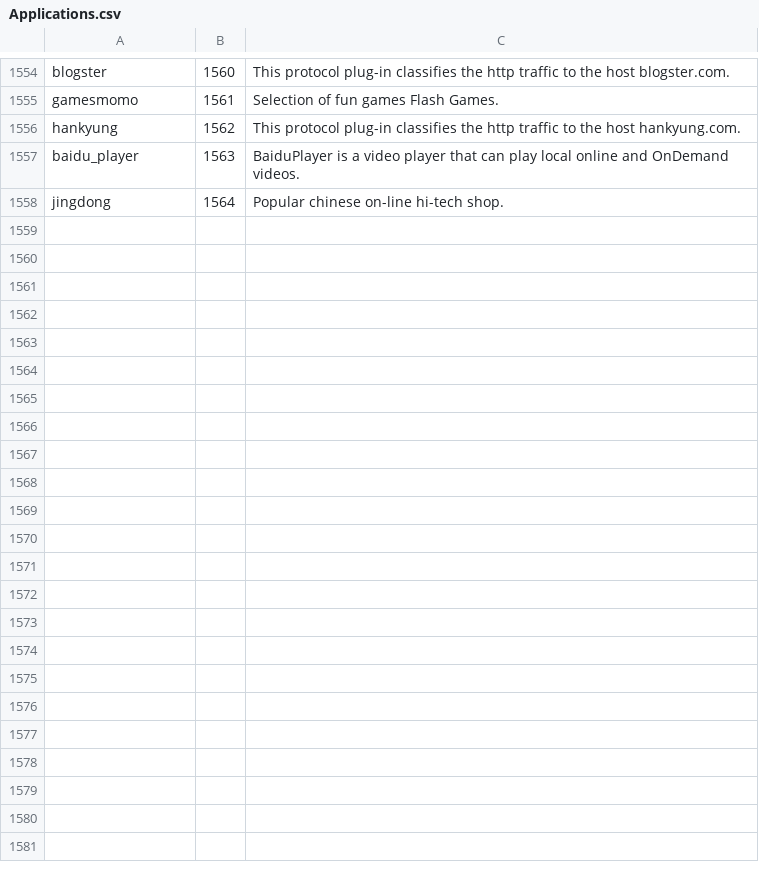
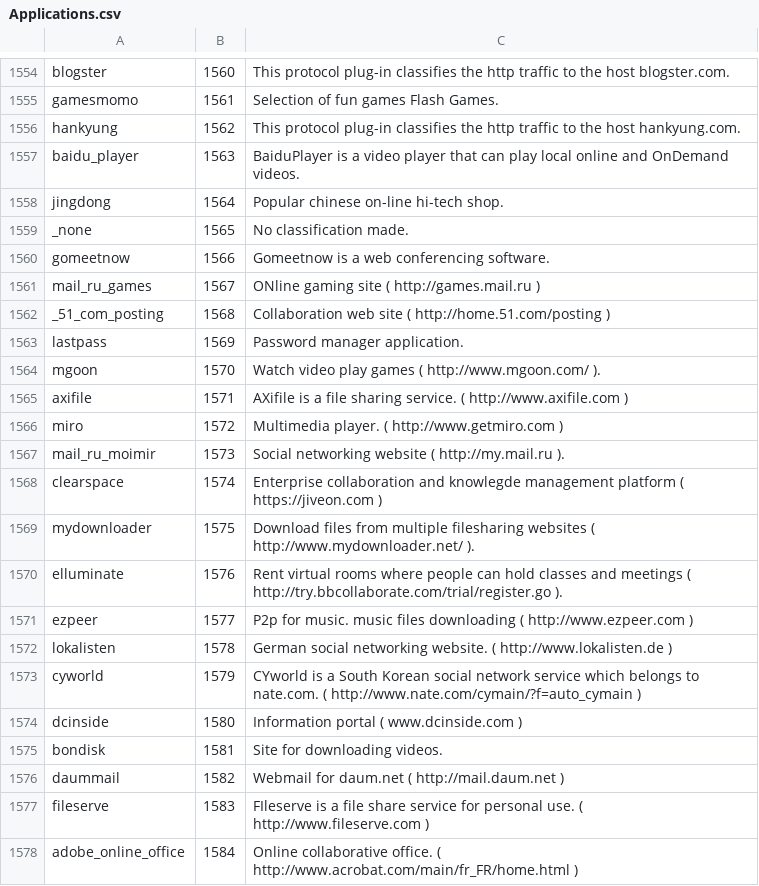
Before and after one commit to harper-carroll/kibana, a CSV file: resources/Applications.csv, drawn as a sheet; only a part is shown, gaps mark what is left out; the diff covers the shown part only; the diff names each change by its address in the sheet, - before the commit and + after, or states it on an @@ line.

```diff
--- a/resources/Applications.csv
+++ b/resources/Applications.csv
+row 1559: _none | 1565 | No classification made.
+row 1560: gomeetnow | 1566 | Gomeetnow is a web conferencing software.
+row 1561: mail_ru_games | 1567 | ONline gaming site ( http://games.mail.ru )
+row 1562: _51_com_posting | 1568 | Collaboration web site ( http://home.51.com/posting )
+row 1563: lastpass | 1569 | Password manager application.
+row 1564: mgoon | 1570 | Watch video play games ( http://www.mgoon.com/ ).
+row 1565: axifile | 1571 | AXifile is a file sharing service. ( http://www.axifile.com )
+row 1566: miro | 1572 | Multimedia player. ( http://www.getmiro.com )
+row 1567: mail_ru_moimir | 1573 | Social networking website ( http://my.mail.ru ).
+row 1568: clearspace | 1574 | Enterprise collaboration and knowlegde management platform ( https://jiveon.com )
+row 1569: mydownloader | 1575 | Download files from multiple filesharing websites ( http://www.mydownloader.net/ ).
+row 1570: elluminate | 1576 | Rent virtual rooms where people can hold classes and meetings ( http://try.bbcollaborate.com/trial/register.go ).
+row 1571: ezpeer | 1577 | P2p for music. music files downloading ( http://www.ezpeer.com )
+row 1572: lokalisten | 1578 | German social networking website. ( http://www.lokalisten.de )
+row 1573: cyworld | 1579 | CYworld is a South Korean social network service which belongs to nate.com. ( http://www.nate.com/cymain/?f=auto_cymain )
+row 1574: dcinside | 1580 | Information portal ( www.dcinside.com )
+row 1575: bondisk | 1581 | Site for downloading videos.
+row 1576: daummail | 1582 | Webmail for daum.net ( http://mail.daum.net )
+row 1577: fileserve | 1583 | FIleserve is a file share service for personal use. ( http://www.fileserve.com )
+row 1578: adobe_online_office | 1584 | Online collaborative office. ( http://www.acrobat.com/main/fr_FR/home.html )
```
Also changed, not shown: 31 added rows elsewhere in this file, resources/Qosmos_Protobook.csv, 3 other files.
